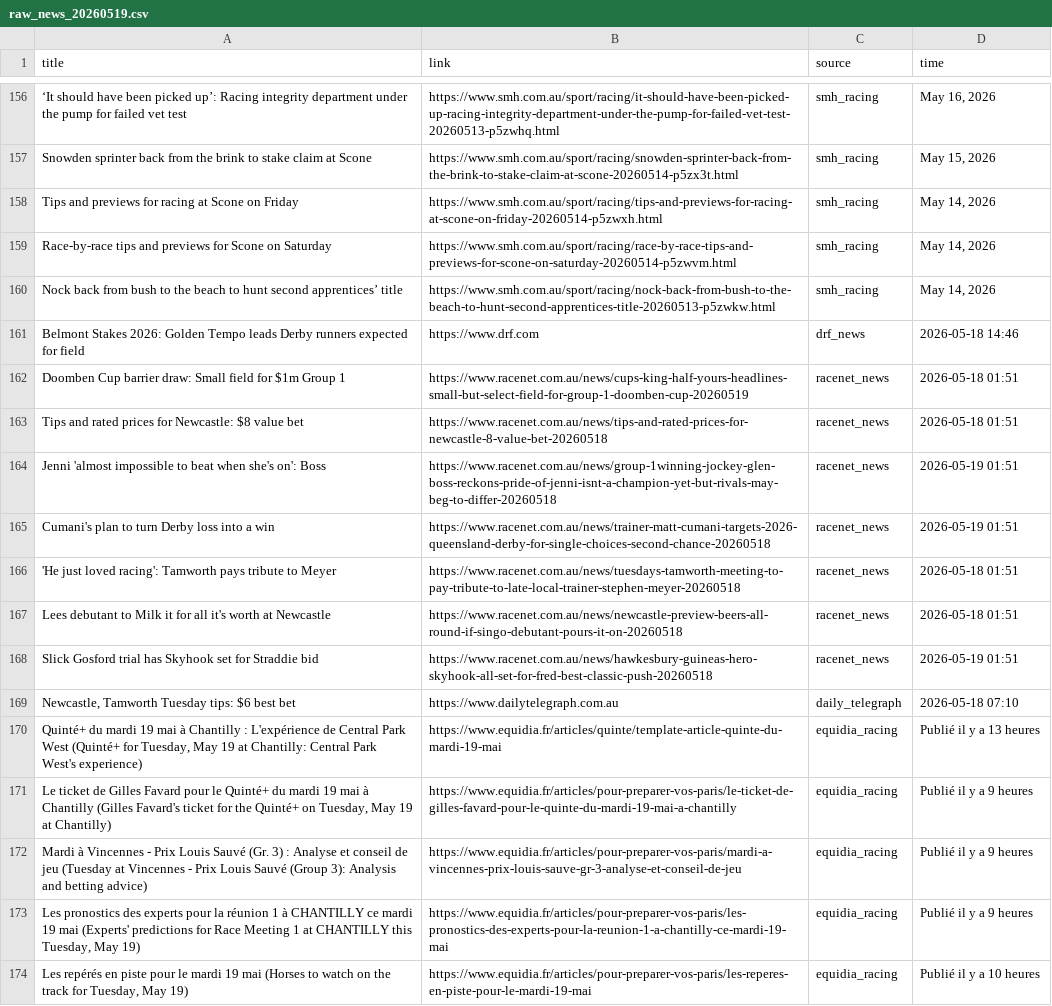
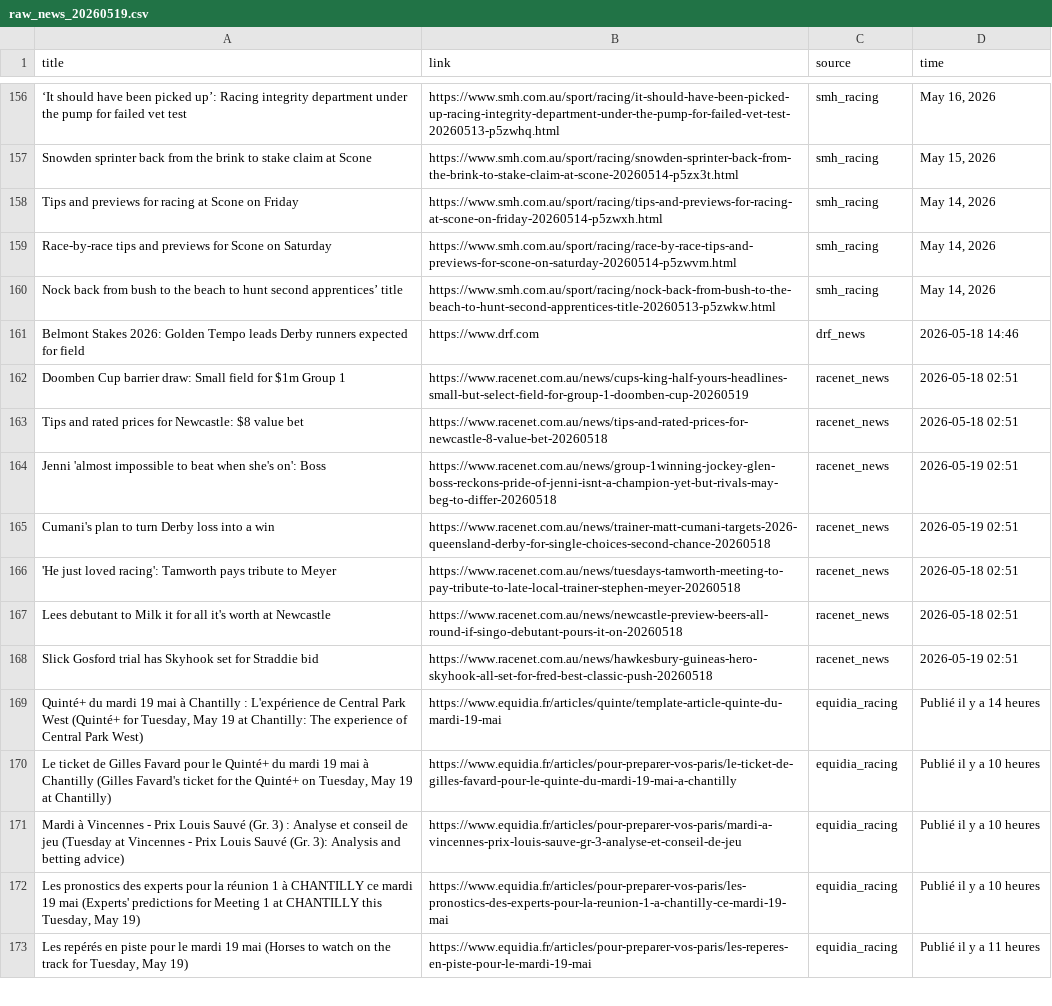
Before and after one commit to catarch0310/horse_racing_scraper, a CSV file: data/raw_news_20260519.csv, drawn as a sheet; only a part is shown, gaps mark what is left out; removed rows and columns are numbered as before the commit, all else as after; the diff covers the shown part only; the diff names each change by its address in the sheet, - before the commit and + after, or states it on an @@ line.

```diff
--- a/data/raw_news_20260519.csv
+++ b/data/raw_news_20260519.csv
-D162:D163 (time): 2026-05-18 01:51
+D162:D163 (time): 2026-05-18 02:51
-D164:D165 (time): 2026-05-19 01:51
+D164:D165 (time): 2026-05-19 02:51
-D166:D167 (time): 2026-05-18 01:51
+D166:D167 (time): 2026-05-18 02:51
-D168 (time): 2026-05-19 01:51
+D168 (time): 2026-05-19 02:51
-row 169: Newcastle, Tamworth Tuesday tips: $6 best bet | https://www.dailytelegraph.com.au | daily_telegraph | 2026-05-18 07:10
-A169 (title): …at Chantilly: Central Park West's experience)
+A169 (title): …at Chantilly: The experience of Central Park West)
-D169 (time): Publié il y a 13 heures
+D169 (time): Publié il y a 14 heures
-D170:D172 (time): Publié il y a 9 heures
+D170:D172 (time): Publié il y a 10 heures
-A171 (title): …Louis Sauvé (Group 3): Analysis…
+A171 (title): …Louis Sauvé (Gr. 3): Analysis…
-A172 (title): …predictions for Race Meeting 1…
+A172 (title): …predictions for Meeting 1…
-D173 (time): Publié il y a 10 heures
+D173 (time): Publié il y a 11 heures
```
Also changed, not shown: 104 edited cells elsewhere in this file, 1 other file.
